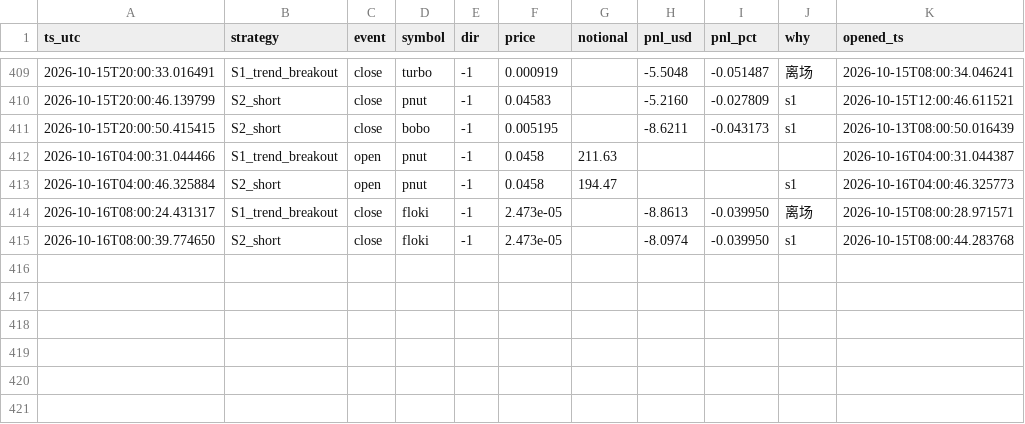
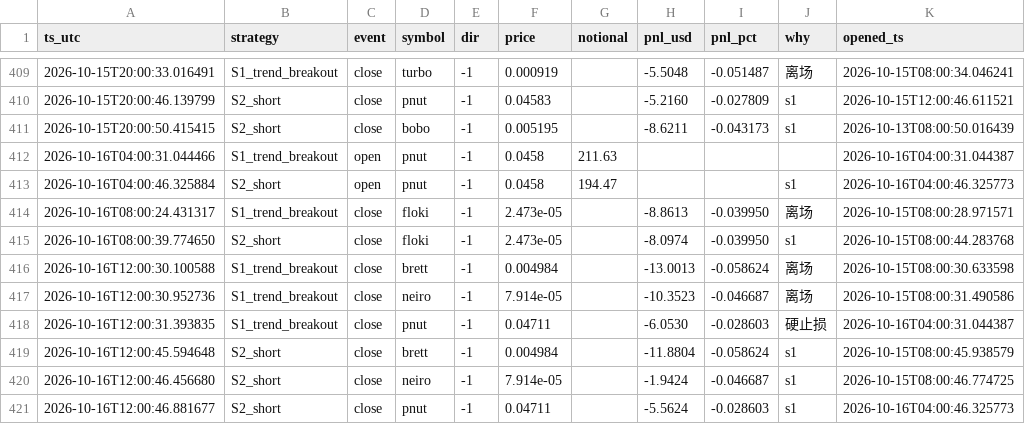
Before and after one commit to cecily626-crypto/claude-trading-bot-v1, a CSV file: shadow_trades.csv, drawn as a sheet; only a part is shown, gaps mark what is left out; the diff names each change by its address in the sheet, - before the commit and + after, or states it on an @@ line.

```diff
--- a/shadow_trades.csv
+++ b/shadow_trades.csv
+row 416: 2026-10-16T12:00:30.100588 | S1_trend_breakout | close | brett | -1 | 0.004984 |  | -13.0013 | -0.058624 | 离场 | 2026-10-15T08:00:30.633598
+row 417: 2026-10-16T12:00:30.952736 | S1_trend_breakout | close | neiro | -1 | 7.914e-05 |  | -10.3523 | -0.046687 | 离场 | 2026-10-15T08:00:31.490586
+row 418: 2026-10-16T12:00:31.393835 | S1_trend_breakout | close | pnut | -1 | 0.04711 |  | -6.0530 | -0.028603 | 硬止损 | 2026-10-16T04:00:31.044387
+row 419: 2026-10-16T12:00:45.594648 | S2_short | close | brett | -1 | 0.004984 |  | -11.8804 | -0.058624 | s1 | 2026-10-15T08:00:45.938579
+row 420: 2026-10-16T12:00:46.456680 | S2_short | close | neiro | -1 | 7.914e-05 |  | -1.9424 | -0.046687 | s1 | 2026-10-15T08:00:46.774725
+row 421: 2026-10-16T12:00:46.881677 | S2_short | close | pnut | -1 | 0.04711 |  | -5.5624 | -0.028603 | s1 | 2026-10-16T04:00:46.325773
```
Also changed, not shown: 4 other files.
